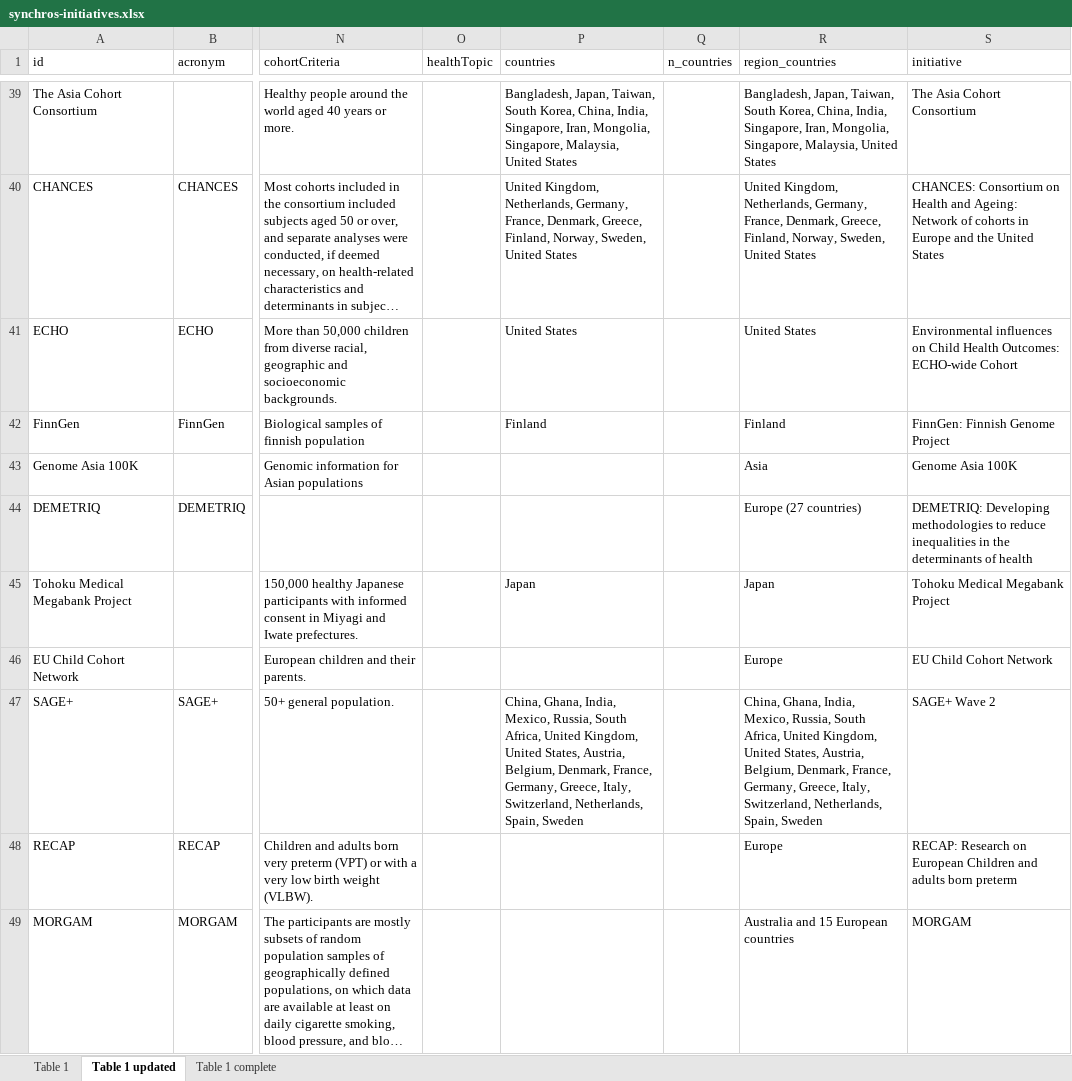
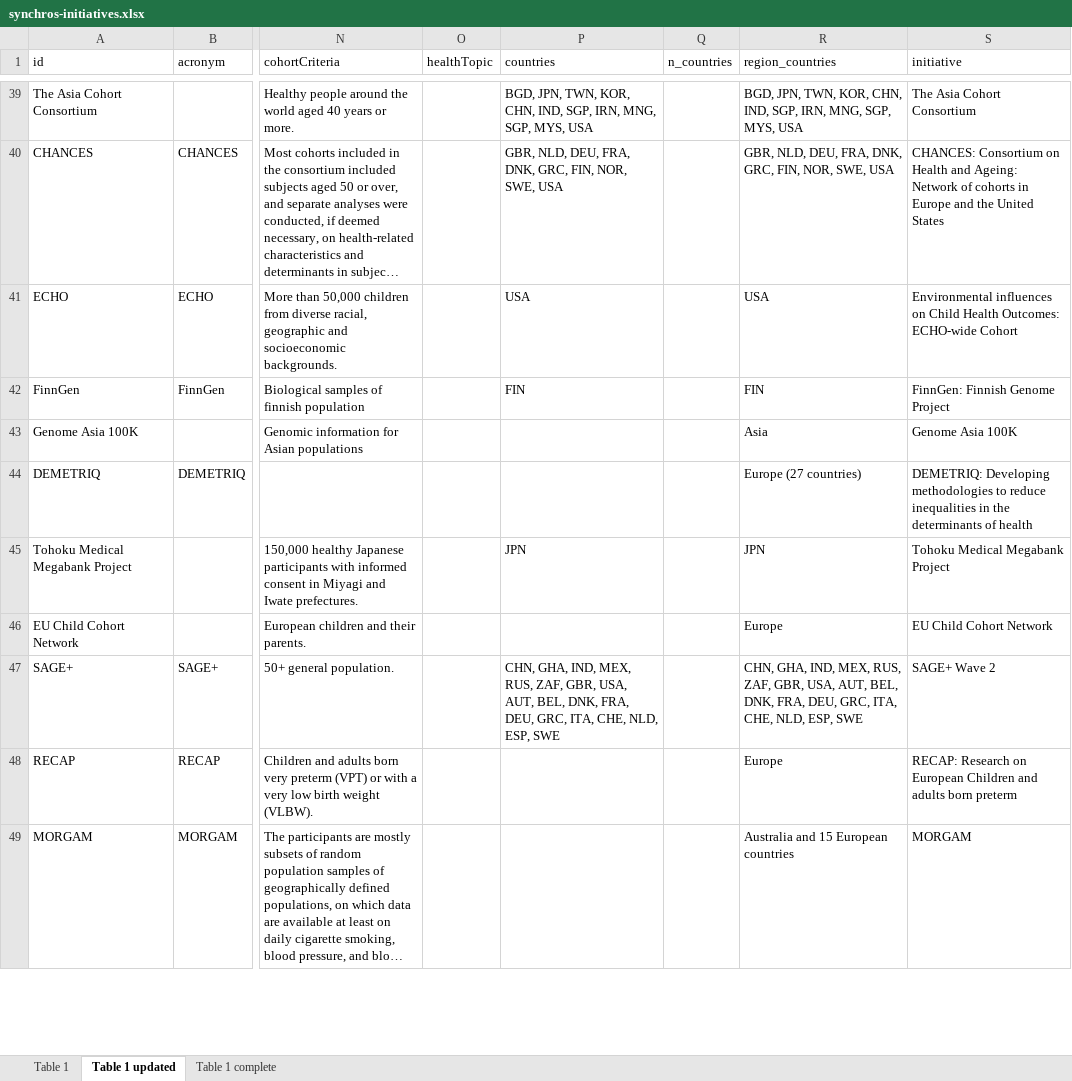
Before and after one commit to CCOMS-UAM/mapping-initiatives, an Excel workbook: dat/synchros-initiatives.xlsx, sheet Table 1 updated, drawn as a sheet; only a part is shown, gaps mark what is left out; long unchanged cells end in …; values as stored, in another font and other column widths than the file's, no borders; the diff covers the shown part only; the diff names each change by its address in the sheet, - before the commit and + after, or states it on an @@ line.

Commit message:
Country names in the output of Table 1 change to country codes

```diff
--- a/dat/synchros-initiatives.xlsx (sheet Table 1 updated)
+++ b/dat/synchros-initiatives.xlsx (sheet Table 1 updated)
-P39 (countries): Bangladesh, Japan, Taiwan, South Korea, China, India, Singapore, Iran, Mongolia, Singapore, Malaysia, United States
+P39 (countries): BGD, JPN, TWN, KOR, CHN, IND, SGP, IRN, MNG, SGP, MYS, USA
-R39 (region_countries): Bangladesh, Japan, Taiwan, South Korea, China, India, Singapore, Iran, Mongolia, Singapore, Malaysia, United States
+R39 (region_countries): BGD, JPN, TWN, KOR, CHN, IND, SGP, IRN, MNG, SGP, MYS, USA
-P40 (countries): United Kingdom, Netherlands, Germany, France, Denmark, Greece, Finland, Norway, Sweden, United States
+P40 (countries): GBR, NLD, DEU, FRA, DNK, GRC, FIN, NOR, SWE, USA
-R40 (region_countries): United Kingdom, Netherlands, Germany, France, Denmark, Greece, Finland, Norway, Sweden, United States
+R40 (region_countries): GBR, NLD, DEU, FRA, DNK, GRC, FIN, NOR, SWE, USA
-P41 (countries): United States
+P41 (countries): USA
-R41 (region_countries): United States
+R41 (region_countries): USA
-P42 (countries): Finland
+P42 (countries): FIN
-R42 (region_countries): Finland
+R42 (region_countries): FIN
-P45 (countries): Japan
+P45 (countries): JPN
-R45 (region_countries): Japan
+R45 (region_countries): JPN
-P47 (countries): China, Ghana, India, Mexico, Russia, South Africa, United Kingdom, United States, Austria, Belgium, Denmark, France, Germany, Greece, Italy, Switzerland, Netherlands, Spain, Sweden
+P47 (countries): CHN, GHA, IND, MEX, RUS, ZAF, GBR, USA, AUT, BEL, DNK, FRA, DEU, GRC, ITA, CHE, NLD, ESP, SWE
-R47 (region_countries): China, Ghana, India, Mexico, Russia, South Africa, United Kingdom, United States, Austria, Belgium, Denmark, France, Germany, Greece, Italy, Switzerland, Netherlands, Spain, Sweden
+R47 (region_countries): CHN, GHA, IND, MEX, RUS, ZAF, GBR, USA, AUT, BEL, DNK, FRA, DEU, GRC, ITA, CHE, NLD, ESP, SWE
```
Also changed, not shown: 80 edited cells elsewhere in this sheet, sheet Table 1 complete, 3 other files.
